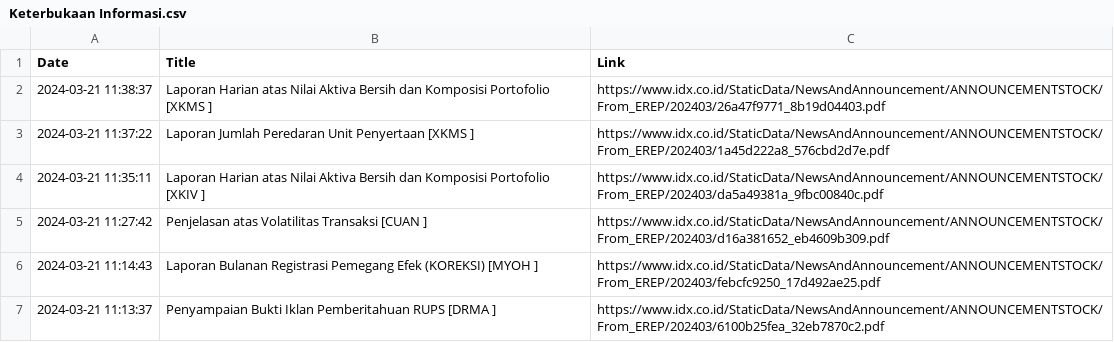
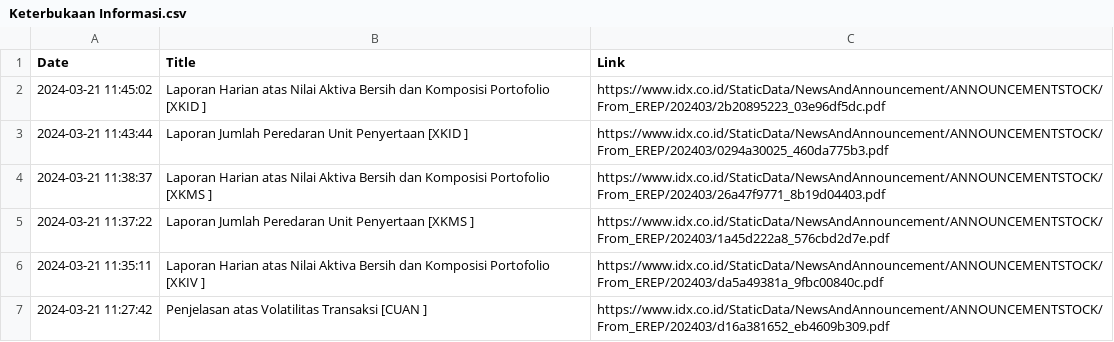
Before and after one commit to ImNash-Fahmi/IDX-Bot-Notification-for-Whatsapp, a CSV file: Dataset/Keterbukaan Informasi.csv, drawn as a sheet; only a part is shown; the shorter side is filled out with more unchanged rows; the diff names each change by its address in the sheet, - before the commit and + after, or states it on an @@ line.

```diff
--- a/Dataset/Keterbukaan Informasi.csv
+++ b/Dataset/Keterbukaan Informasi.csv
+row 2: 2024-03-21 11:45:02 | Laporan Harian atas Nilai Aktiva Bersih dan Komposisi Portofolio [XKID ] | https://www.idx.co.id/StaticData/NewsAndAnnouncement/ANNOUNCEMENTSTOCK/From_EREP/202403/2b20895223_03e96df5dc.pdf
+row 3: 2024-03-21 11:43:44 | Laporan Jumlah Peredaran Unit Penyertaan [XKID ] | https://www.idx.co.id/StaticData/NewsAndAnnouncement/ANNOUNCEMENTSTOCK/From_EREP/202403/0294a30025_460da775b3.pdf
```
